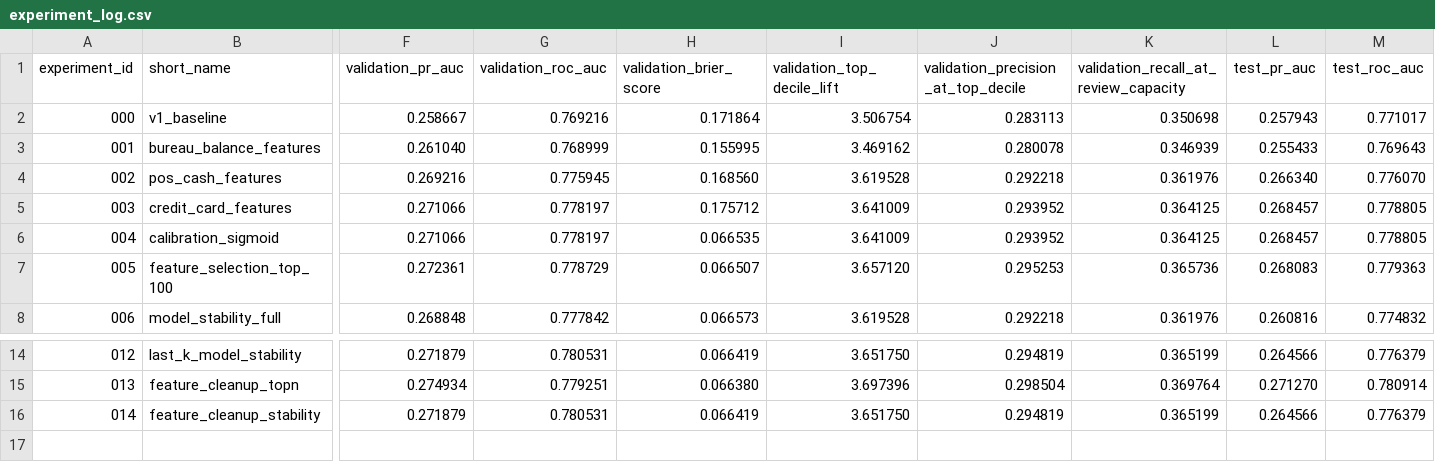
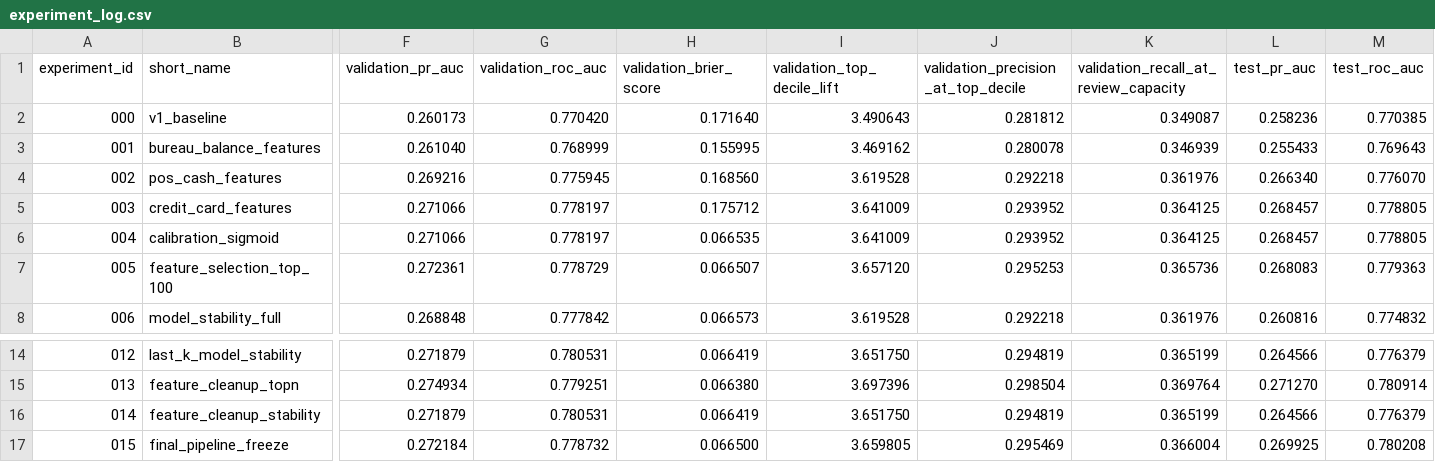
Before and after one commit to stevennitesh/loan-default-risk-decisioning-system, a CSV file: reports/experiments/experiment_log.csv, drawn as a sheet; only a part is shown, gaps mark what is left out; rows hold the shown columns only; the diff covers the shown part only; the diff names each change by its address in the sheet, - before the commit and + after, or states it on an @@ line.

Commit message:
Refine frozen docs and dashboard screenshots for final v1/post-v1 freeze

```diff
--- a/reports/experiments/experiment_log.csv
+++ b/reports/experiments/experiment_log.csv
-F2 (validation_pr_auc): 0.258667
+F2 (validation_pr_auc): 0.260173
-G2 (validation_roc_auc): 0.769216
+G2 (validation_roc_auc): 0.770420
-H2 (validation_brier_score): 0.171864
+H2 (validation_brier_score): 0.171640
-I2 (validation_top_decile_lift): 3.506754
+I2 (validation_top_decile_lift): 3.490643
-J2: 0.283113
+J2: 0.281812
-K2: 0.350698
+K2: 0.349087
-L2 (test_pr_auc): 0.257943
+L2 (test_pr_auc): 0.258236
-M2 (test_roc_auc): 0.771017
+M2 (test_roc_auc): 0.770385
+row 17: 015 | final_pipeline_freeze | 0.272184 | 0.778732 | 0.066500 | 3.659805 | 0.295469 | 0.366004 | 0.269925 | 0.780208
```
Also changed, not shown: 6 edited cells elsewhere in this file, 10 other files.
